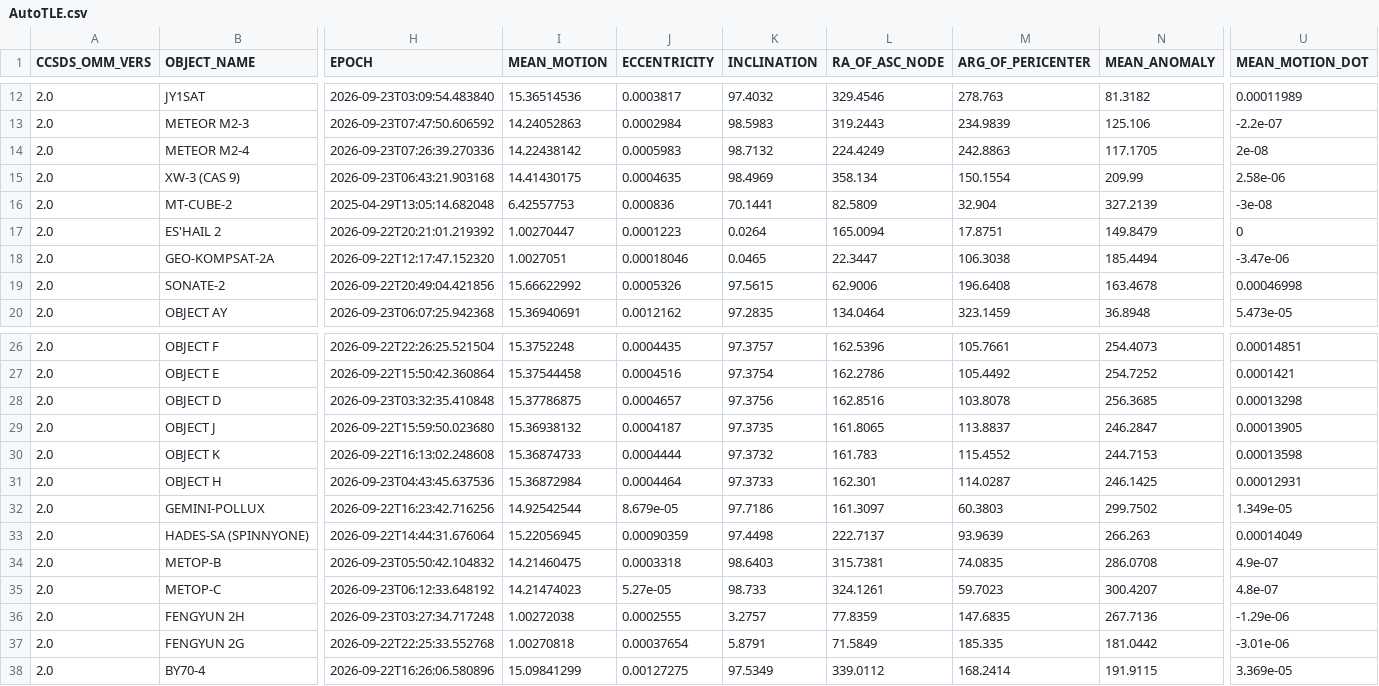
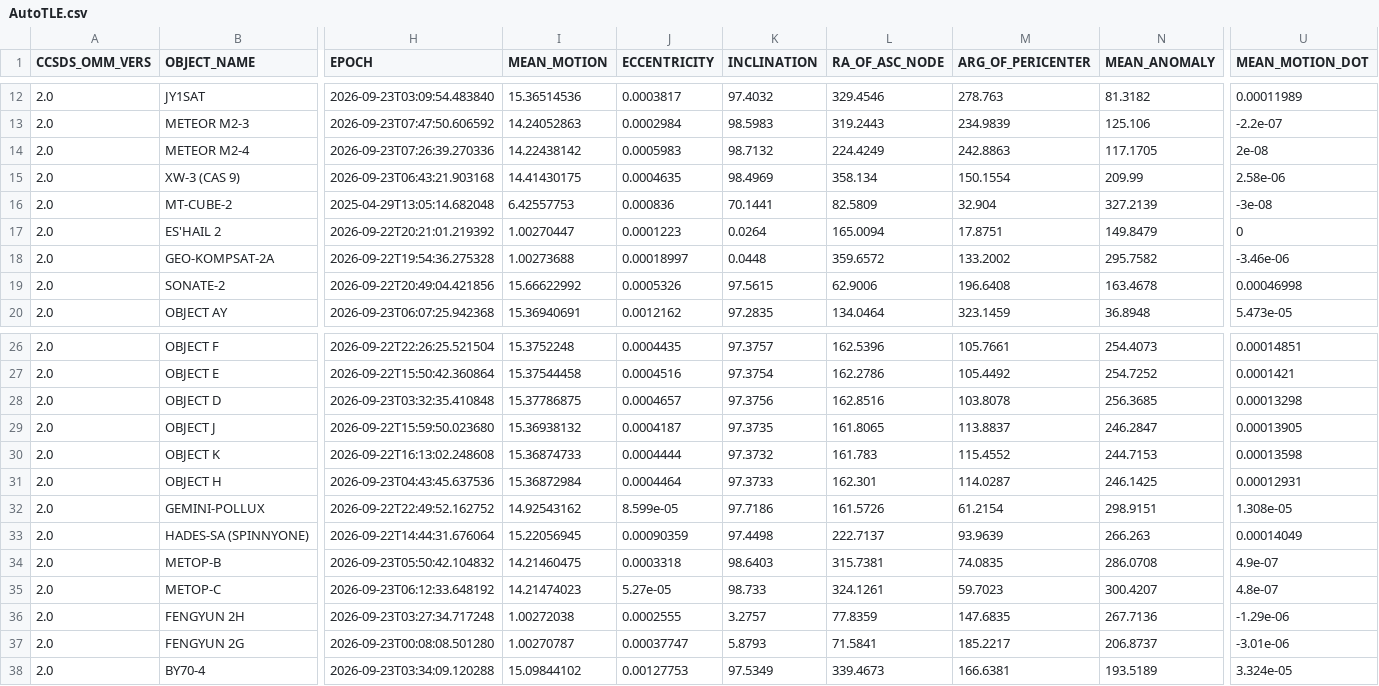
Before and after one commit to BI4PYM/AutoTLE, a CSV file: satellites/AutoTLE.csv, drawn as a sheet; only a part is shown, gaps mark what is left out; the diff covers the shown part only; the diff names each change by its address in the sheet, - before the commit and + after, or states it on an @@ line.

Commit message:
Auto upload

```diff
--- a/satellites/AutoTLE.csv
+++ b/satellites/AutoTLE.csv
-H18 (EPOCH): 2026-09-22T12:17:47.152320
+H18 (EPOCH): 2026-09-22T19:54:36.275328
-I18 (MEAN_MOTION): 1.0027051
+I18 (MEAN_MOTION): 1.00273688
-J18 (ECCENTRICITY): 0.00018046
+J18 (ECCENTRICITY): 0.00018997
-K18 (INCLINATION): 0.0465
+K18 (INCLINATION): 0.0448
-L18 (RA_OF_ASC_NODE): 22.3447
+L18 (RA_OF_ASC_NODE): 359.6572
-M18 (ARG_OF_PERICENTER): 106.3038
+M18 (ARG_OF_PERICENTER): 133.2002
-N18 (MEAN_ANOMALY): 185.4494
+N18 (MEAN_ANOMALY): 295.7582
-U18 (MEAN_MOTION_DOT): -3.47e-06
+U18 (MEAN_MOTION_DOT): -3.46e-06
-H32 (EPOCH): 2026-09-22T16:23:42.716256
+H32 (EPOCH): 2026-09-22T22:49:52.162752
-I32 (MEAN_MOTION): 14.92542544
+I32 (MEAN_MOTION): 14.92543162
-J32 (ECCENTRICITY): 8.679e-05
+J32 (ECCENTRICITY): 8.599e-05
-L32 (RA_OF_ASC_NODE): 161.3097
+L32 (RA_OF_ASC_NODE): 161.5726
-M32 (ARG_OF_PERICENTER): 60.3803
+M32 (ARG_OF_PERICENTER): 61.2154
-N32 (MEAN_ANOMALY): 299.7502
+N32 (MEAN_ANOMALY): 298.9151
-U32 (MEAN_MOTION_DOT): 1.349e-05
+U32 (MEAN_MOTION_DOT): 1.308e-05
-H37 (EPOCH): 2026-09-22T22:25:33.552768
+H37 (EPOCH): 2026-09-23T00:08:08.501280
-I37 (MEAN_MOTION): 1.00270818
+I37 (MEAN_MOTION): 1.00270787
-J37 (ECCENTRICITY): 0.00037654
+J37 (ECCENTRICITY): 0.00037747
-K37 (INCLINATION): 5.8791
+K37 (INCLINATION): 5.8793
-L37 (RA_OF_ASC_NODE): 71.5849
+L37 (RA_OF_ASC_NODE): 71.5841
-M37 (ARG_OF_PERICENTER): 185.335
+M37 (ARG_OF_PERICENTER): 185.2217
-N37 (MEAN_ANOMALY): 181.0442
+N37 (MEAN_ANOMALY): 206.8737
-H38 (EPOCH): 2026-09-22T16:26:06.580896
+H38 (EPOCH): 2026-09-23T03:34:09.120288
-I38 (MEAN_MOTION): 15.09841299
+I38 (MEAN_MOTION): 15.09844102
-J38 (ECCENTRICITY): 0.00127275
+J38 (ECCENTRICITY): 0.00127753
-L38 (RA_OF_ASC_NODE): 339.0112
+L38 (RA_OF_ASC_NODE): 339.4673
-M38 (ARG_OF_PERICENTER): 168.2414
+M38 (ARG_OF_PERICENTER): 166.6381
-N38 (MEAN_ANOMALY): 191.9115
+N38 (MEAN_ANOMALY): 193.5189
-U38 (MEAN_MOTION_DOT): 3.369e-05
+U38 (MEAN_MOTION_DOT): 3.324e-05
```
Also changed, not shown: 14 edited cells elsewhere in this file, 8 other files.
